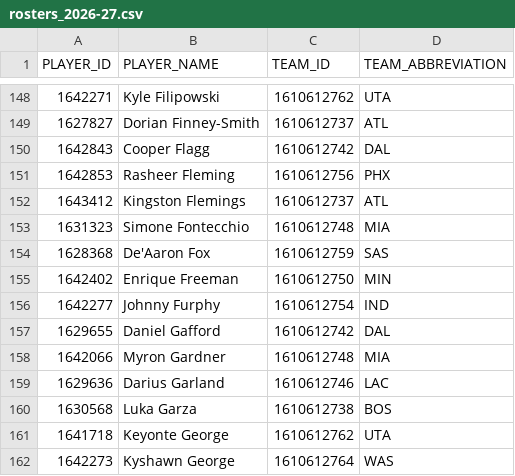
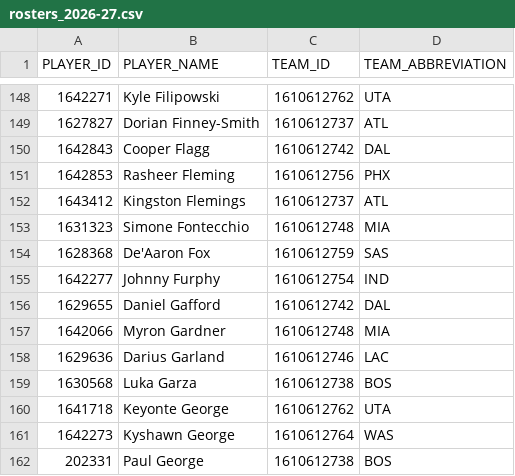
Before and after one commit to ronaldochavez/nba_prediction, a CSV file: data/rosters_2026-27.csv, drawn as a sheet; only a part is shown, gaps mark what is left out; the shorter side is filled out with more unchanged rows.

```diff
--- a/data/rosters_2026-27.csv
+++ b/data/rosters_2026-27.csv
@@ -154,3 +154,2 @@ PLAYER_ID,PLAYER_NAME,TEAM_ID,TEAM_ABBREVIATION
 1628368,De'Aaron Fox,1610612759,SAS
-1642402,Enrique Freeman,1610612750,MIN
 1642277,Johnny Furphy,1610612754,IND
```
Also changed, not shown: data/game_logs_2026-27.csv, data/injuries_2026-27.csv.
